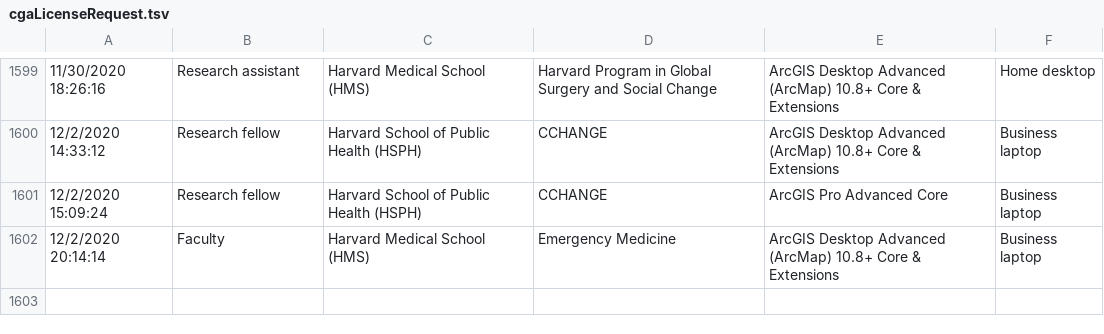
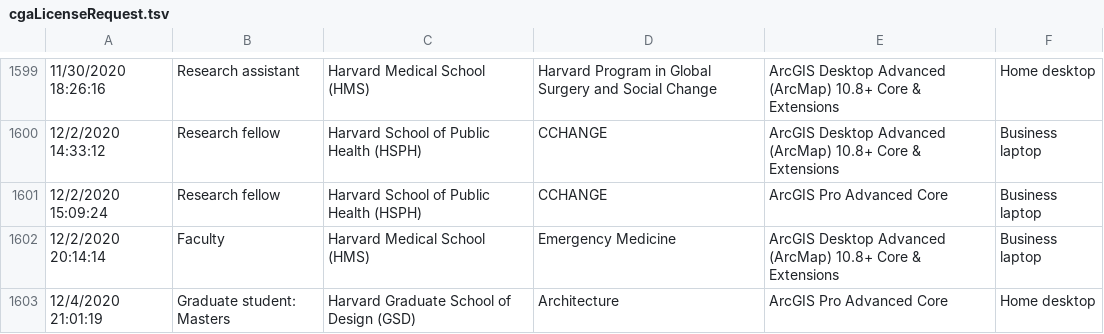
Before and after one commit to IQSS/iqss-metrics-dashboard, a TSV file: assets/data/cgaLicenseRequest.tsv, drawn as a sheet; only a part is shown, gaps mark what is left out; the diff names each change by its address in the sheet, - before the commit and + after, or states it on an @@ line.

Commit message:
Automated push of new data by iqss-metrics-backend on Sun Dec  6 00:10:06 UTC 2020

```diff
--- a/assets/data/cgaLicenseRequest.tsv
+++ b/assets/data/cgaLicenseRequest.tsv
+row 1603: 12/4/2020 21:01:19 | Graduate student: Masters | Harvard Graduate School of Design (GSD) | Architecture | ArcGIS Pro Advanced Core | Home desktop
```
Also changed, not shown: assets/data/cgaContact.tsv, assets/data/cgaEventRegistration.tsv, 12 other files.
